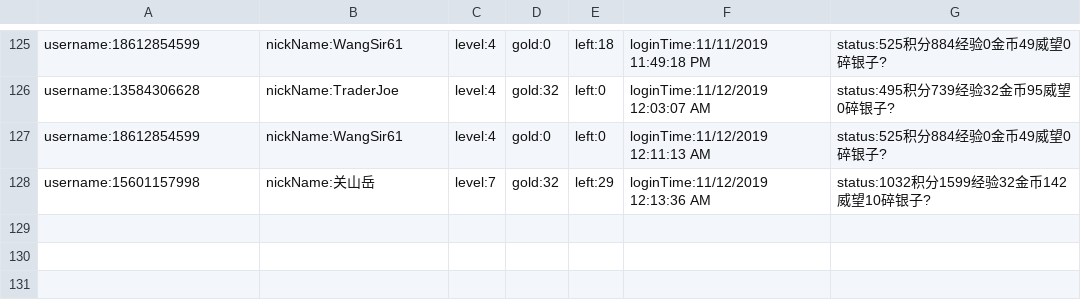
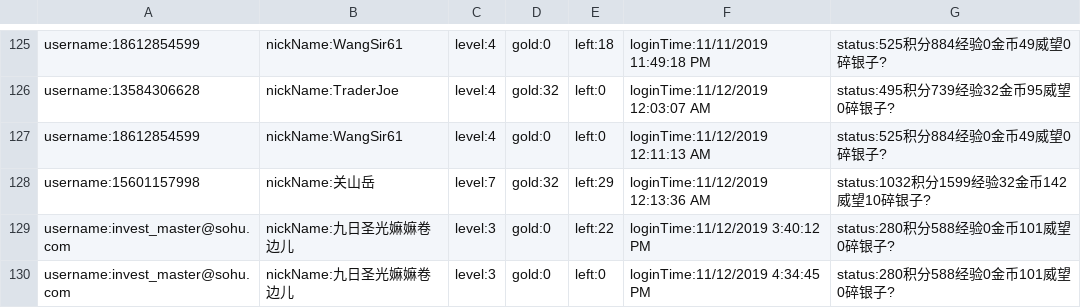
Before and after one commit to sagittarr/smzdm, a CSV file: WebBrowser/data/smzdm_output.csv, drawn as a sheet; only a part is shown, gaps mark what is left out; the diff names each change by its address in the sheet, - before the commit and + after, or states it on an @@ line.

```diff
--- a/WebBrowser/data/smzdm_output.csv
+++ b/WebBrowser/data/smzdm_output.csv
+row 129: username:invest_master@sohu.com | nickName:九日圣光嫲嫲卷边儿 | level:3 | gold:0 | left:22 | loginTime:11/12/2019 3:40:12 PM | status:280积分588经验0金币101威望0碎银子?
+row 130: username:invest_master@sohu.com | nickName:九日圣光嫲嫲卷边儿 | level:3 | gold:0 | left:0 | loginTime:11/12/2019 4:34:45 PM | status:280积分588经验0金币101威望0碎银子?
```
Also changed, not shown: WebBrowser/data/smzdm.csv, 9 other files.
